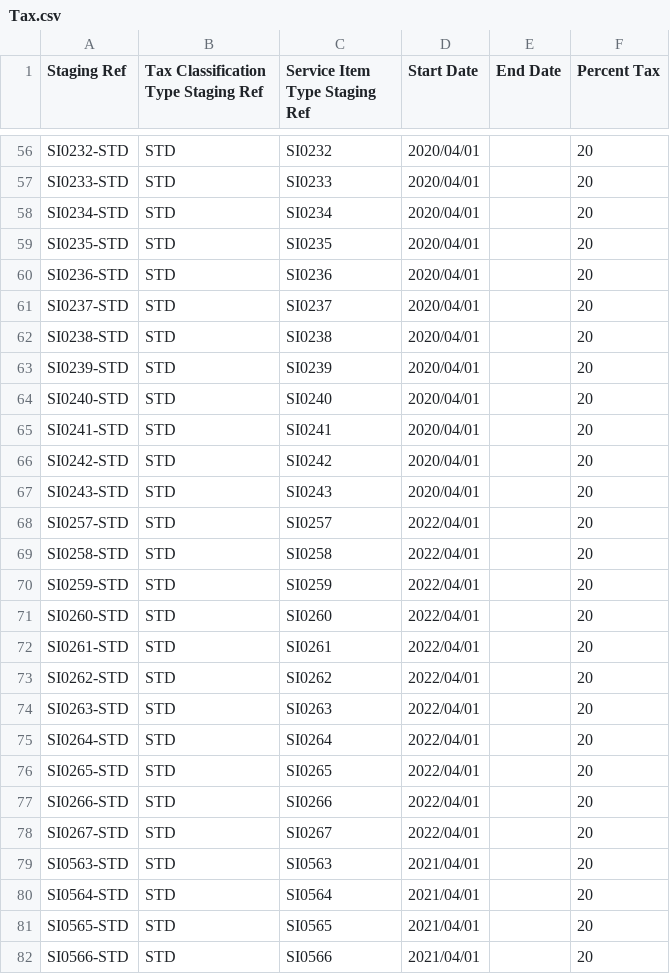
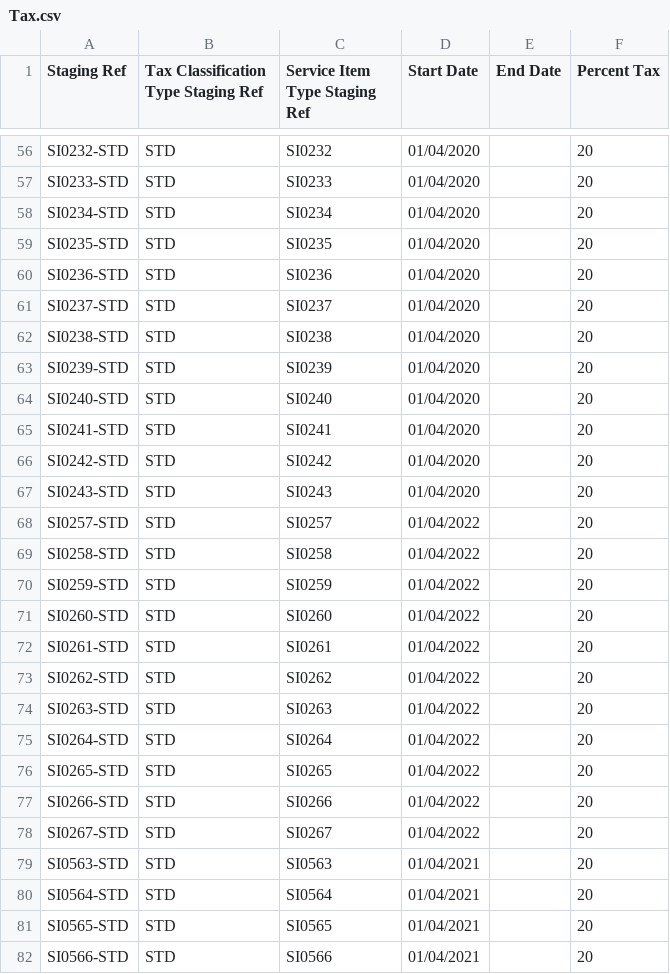
Before and after one commit to SiddharthSharmaEcho/SWW-ETL7_configfiles-, a CSV file: Tax.csv, drawn as a sheet; only a part is shown, gaps mark what is left out; the diff covers the shown part only; the diff names each change by its address in the sheet, - before the commit and + after, or states it on an @@ line.

```diff
--- a/Tax.csv
+++ b/Tax.csv
-D56:D67 (Start Date): 2020/04/01
+D56:D67 (Start Date): 01/04/2020
-D68:D78 (Start Date): 2022/04/01
+D68:D78 (Start Date): 01/04/2022
-D79:D82 (Start Date): 2021/04/01
+D79:D82 (Start Date): 01/04/2021
```
Also changed, not shown: 82 edited cells elsewhere in this file, Allowance_Types.csv, Default Average Daily Usage.csv, 3 other files.
